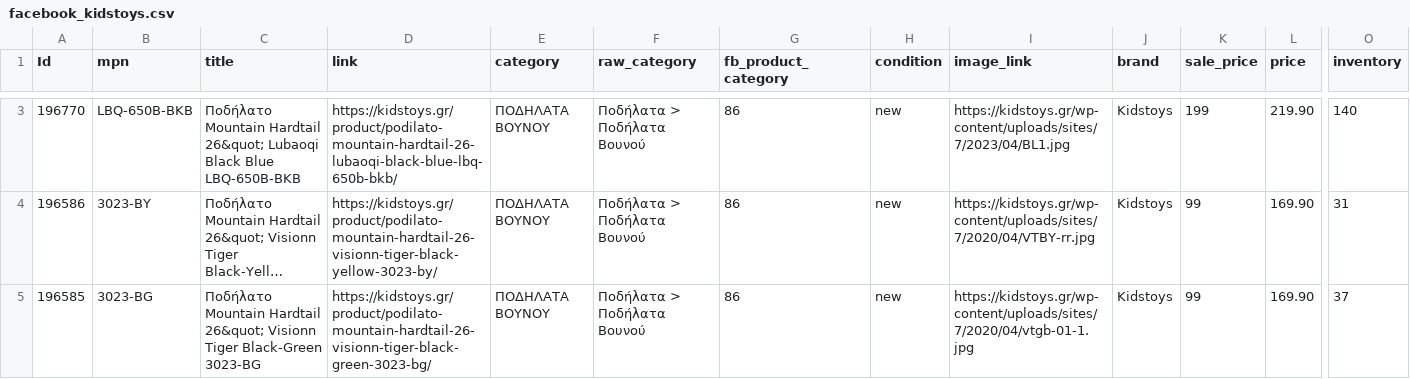
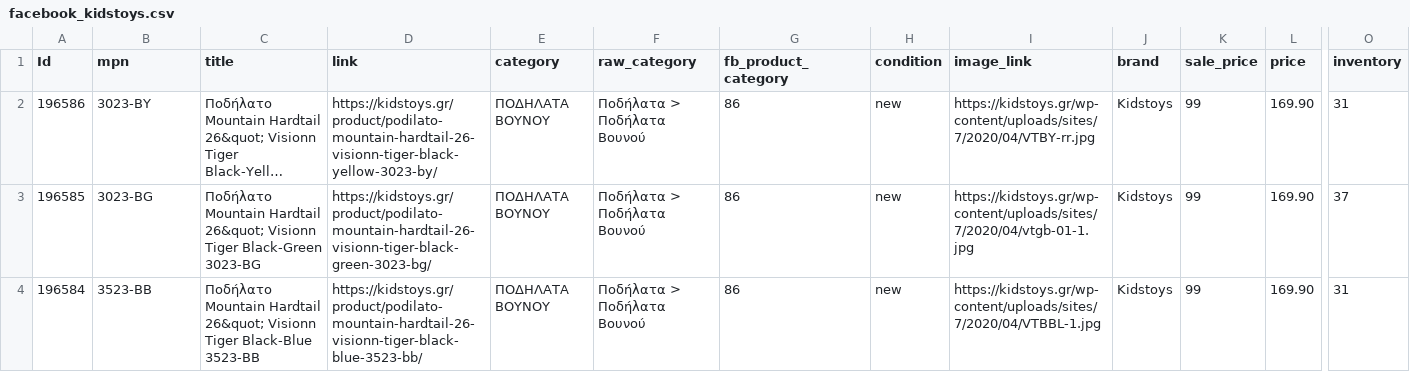
Before and after one commit to esalesg/product-feed, a CSV file: facefeed/facebook_kidstoys.csv, drawn as a sheet; only a part is shown, gaps mark what is left out; the shorter side is filled out with more unchanged rows; long unchanged cells end in …; rows hold the shown columns only; the diff covers the shown part only; the diff names each change by its address in the sheet, - before the commit and + after, or states it on an @@ line.

Commit message:
updater.py | 10/04/23 14:30 Automated update

```diff
--- a/facefeed/facebook_kidstoys.csv
+++ b/facefeed/facebook_kidstoys.csv
-row 3: 196770 | LBQ-650B-BKB | Ποδήλατο Mountain Hardtail 26&quot; Lubaoqi Black Blue LBQ-650B-BKB | https://kidstoys.gr/product/podilato-mountain-hardtail-26-lubaoqi-black-blue-lbq-650b-bkb/ | ΠΟΔΗΛΑΤΑ ΒΟΥΝΟΥ | Ποδήλατα > Ποδήλατα Βουνού | 86 | new | https://kidstoys.gr/wp-content/uploads/sites/7/2023/04/BL1.jpg | Kidstoys | 199 | 219.90 | 140
```
Also changed, not shown: 1 removed row and 1 edited cell elsewhere in this file.
